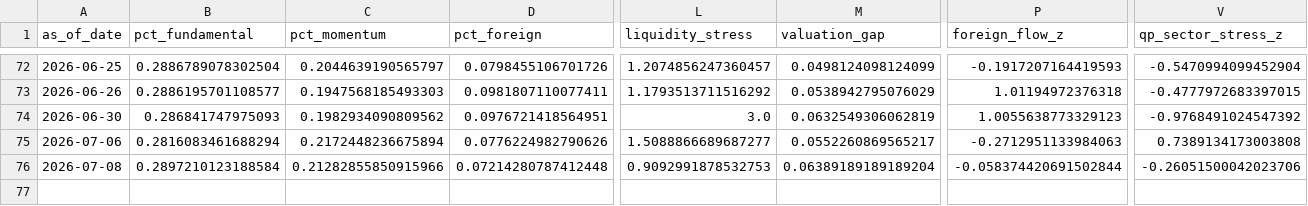
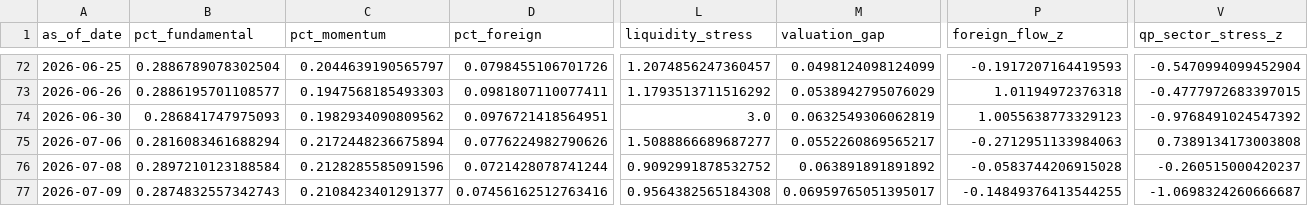
Before and after one commit to cuocsongthinhvuong8868-sketch/onl_quant-platform, a CSV file: data_lake/abm_behavioral_state.csv, drawn as a sheet; only a part is shown, gaps mark what is left out; rows hold the shown columns only; the diff names each change by its address in the sheet, - before the commit and + after, or states it on an @@ line.

```diff
--- a/data_lake/abm_behavioral_state.csv
+++ b/data_lake/abm_behavioral_state.csv
-C76 (pct_momentum): 0.21282855850915966
+C76 (pct_momentum): 0.2128285585091596
-D76 (pct_foreign): 0.07214280787412448
+D76 (pct_foreign): 0.0721428078741244
-L76 (liquidity_stress): 0.9092991878532753
+L76 (liquidity_stress): 0.9092991878532752
-M76 (valuation_gap): 0.06389189189189204
+M76 (valuation_gap): 0.063891891891892
-P76 (foreign_flow_z): -0.058374420691502844
+P76 (foreign_flow_z): -0.0583744206915028
-V76 (qp_sector_stress_z): -0.26051500042023706
+V76 (qp_sector_stress_z): -0.260515000420237
+row 77: 2026-07-09 | 0.2874832557342743 | 0.2108423401291377 | 0.07456162512763416 | 0.9564382565184308 | 0.06959765051395017 | -0.14849376413544255 | -1.0698324260666687
```
Also changed, not shown: data_lake/abm_alert.csv, data_lake/abm_latent_state.csv, 5 other files.
